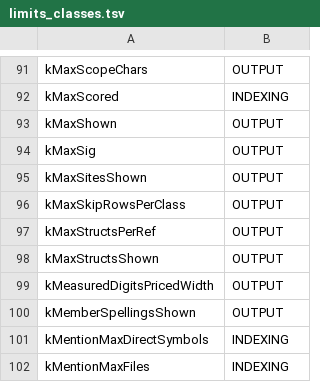
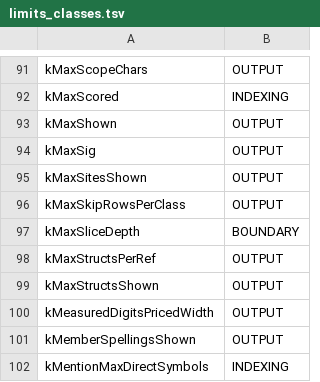
Before and after one commit to KilimcininKorOglu/ripwire, a TSV file: docs/limits_classes.tsv, drawn as a sheet; only a part is shown, gaps mark what is left out; the shorter side is filled out with more unchanged rows.

```diff
--- a/docs/limits_classes.tsv
+++ b/docs/limits_classes.tsv
@@ -96,2 +96,3 @@ kMaxSitesShown	OUTPUT
 kMaxSkipRowsPerClass	OUTPUT
+kMaxSliceDepth	BOUNDARY
 kMaxStructsPerRef	OUTPUT
```
Also changed, not shown: 5 other files.
